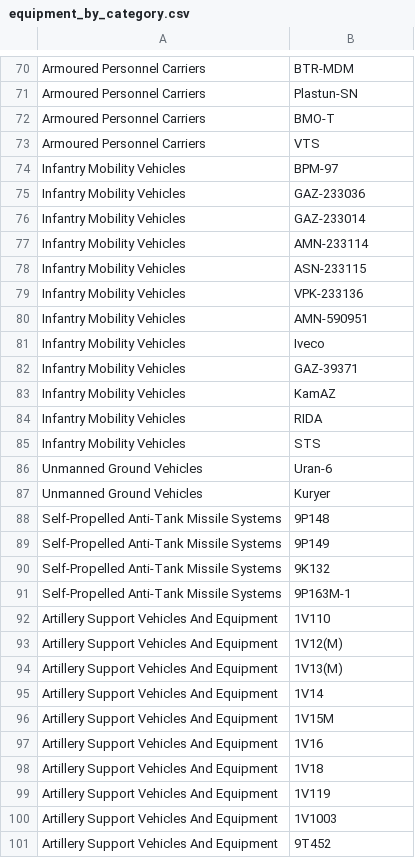
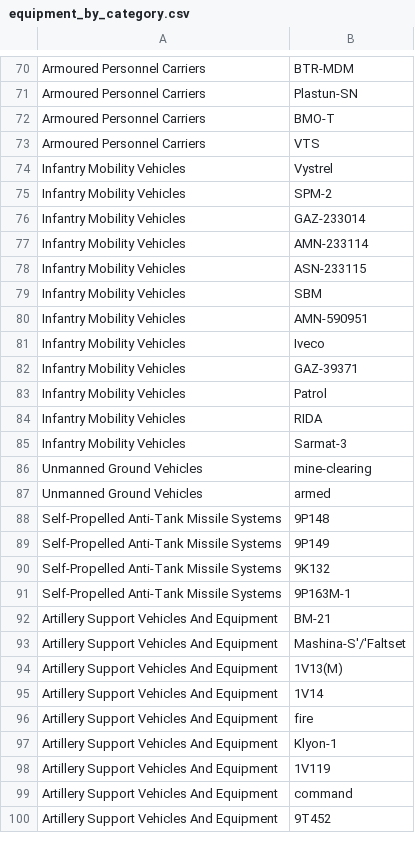
Before and after one commit to Belayohio/project-3, a CSV file: equipment_by_category.csv, drawn as a sheet; only a part is shown, gaps mark what is left out; the diff covers the shown part only.

```diff
--- a/equipment_by_category.csv
+++ b/equipment_by_category.csv
@@ -73,4 +73,4 @@ Armoured Personnel Carriers,BMO-T
 Armoured Personnel Carriers,VTS
-Infantry Mobility Vehicles,BPM-97
-Infantry Mobility Vehicles,GAZ-233036
+Infantry Mobility Vehicles,Vystrel
+Infantry Mobility Vehicles,SPM-2
 Infantry Mobility Vehicles,GAZ-233014
@@ -78,3 +78,3 @@ Infantry Mobility Vehicles,AMN-233114
 Infantry Mobility Vehicles,ASN-233115
-Infantry Mobility Vehicles,VPK-233136
+Infantry Mobility Vehicles,SBM
 Infantry Mobility Vehicles,AMN-590951
@@ -82,7 +82,7 @@ Infantry Mobility Vehicles,Iveco
 Infantry Mobility Vehicles,GAZ-39371
-Infantry Mobility Vehicles,KamAZ
+Infantry Mobility Vehicles,Patrol
 Infantry Mobility Vehicles,RIDA
-Infantry Mobility Vehicles,STS
-Unmanned Ground Vehicles,Uran-6
-Unmanned Ground Vehicles,Kuryer
+Infantry Mobility Vehicles,Sarmat-3
+Unmanned Ground Vehicles,mine-clearing
+Unmanned Ground Vehicles,armed
 Self-Propelled Anti-Tank Missile Systems,9P148
@@ -91,11 +91,10 @@ Self-Propelled Anti-Tank Missile Systems,9K132
 Self-Propelled Anti-Tank Missile Systems,9P163M-1
-Artillery Support Vehicles And Equipment,1V110
-Artillery Support Vehicles And Equipment,1V12(M)
+Artillery Support Vehicles And Equipment,BM-21
+Artillery Support Vehicles And Equipment,Mashina-S'/'Faltset
 Artillery Support Vehicles And Equipment,1V13(M)
 Artillery Support Vehicles And Equipment,1V14
-Artillery Support Vehicles And Equipment,1V15M
-Artillery Support Vehicles And Equipment,1V16
-Artillery Support Vehicles And Equipment,1V18
+Artillery Support Vehicles And Equipment,fire
+Artillery Support Vehicles And Equipment,Klyon-1
 Artillery Support Vehicles And Equipment,1V119
-Artillery Support Vehicles And Equipment,1V1003
+Artillery Support Vehicles And Equipment,command
 Artillery Support Vehicles And Equipment,9T452
```
Also changed, not shown: 21 added rows, 13 removed rows and 41 edited cells elsewhere in this file, 13 other files.
